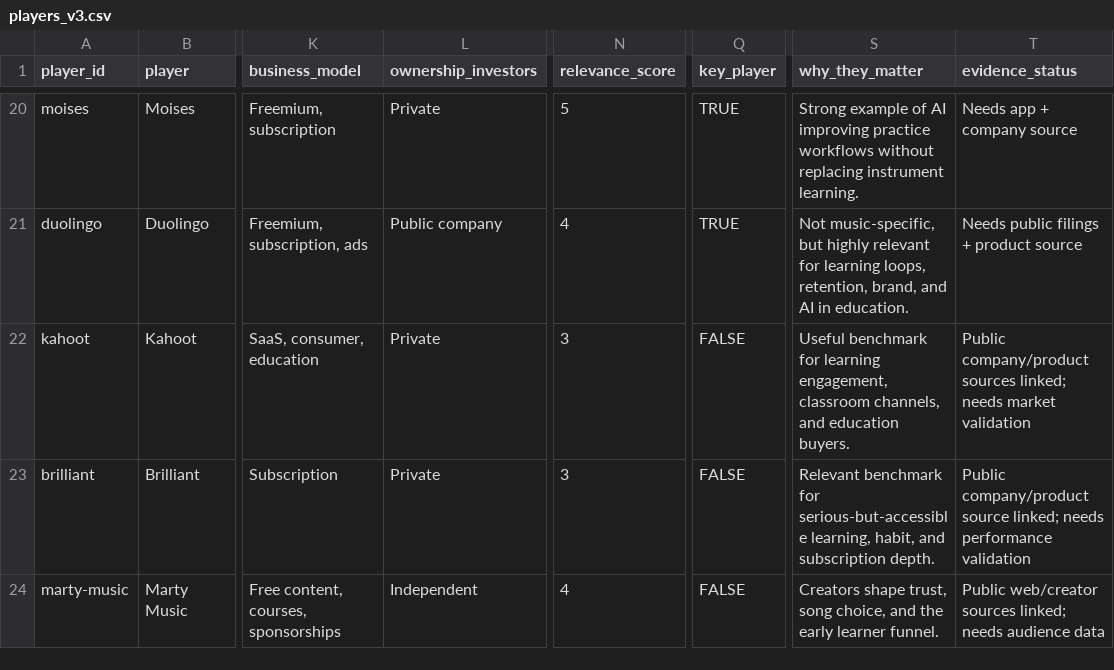
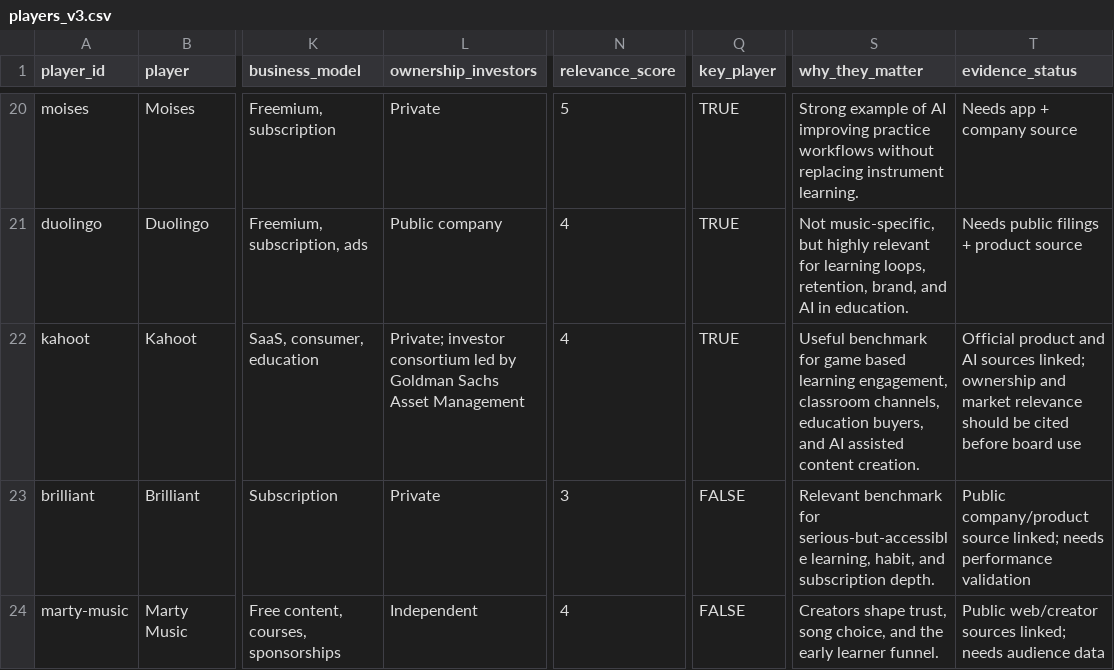
Before and after one commit to romanalthof-dotcom/sonovia-yousician-strategic-environment, a CSV file: handoff/players_v3.csv, drawn as a sheet; only a part is shown, gaps mark what is left out; the diff names each change by its address in the sheet, - before the commit and + after, or states it on an @@ line.

```diff
--- a/handoff/players_v3.csv
+++ b/handoff/players_v3.csv
-L22 (ownership_investors): Private
+L22 (ownership_investors): Private; investor consortium led by Goldman Sachs Asset Management
-N22 (relevance_score): 3
+N22 (relevance_score): 4
-Q22 (key_player): FALSE
+Q22 (key_player): TRUE
-S22 (why_they_matter): …benchmark for learning engagement, classroom channels, and education buyers.
+S22 (why_they_matter): …benchmark for game based learning engagement, classroom channels, education buyers, and AI assisted content creation.
-T22 (evidence_status): Public company/product sources linked; needs market validation
+T22 (evidence_status): Official product and AI sources linked; ownership and market relevance should be cited before board use
```
Also changed, not shown: handoff/airtable-players.csv, 3 other files.
